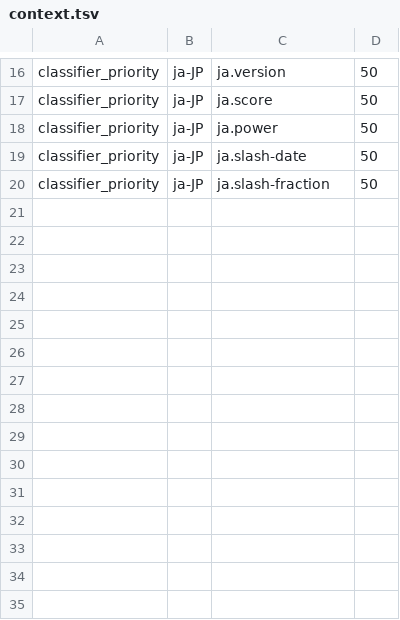
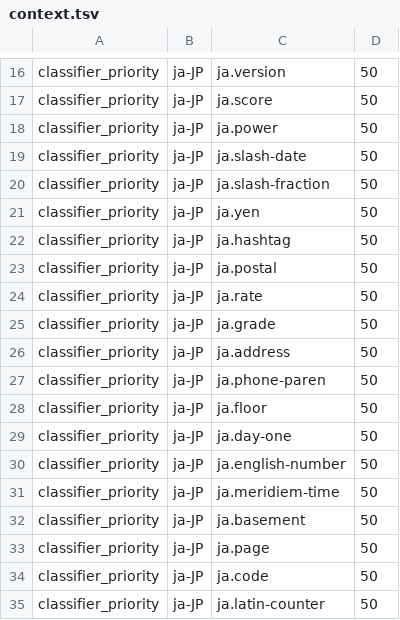
Before and after one commit to hunydev/tts-text-frontend, a TSV file: resources/languages/ja-JP/rules/context.tsv, drawn as a sheet; only a part is shown, gaps mark what is left out; the diff names each change by its address in the sheet, - before the commit and + after, or states it on an @@ line.

```diff
--- a/resources/languages/ja-JP/rules/context.tsv
+++ b/resources/languages/ja-JP/rules/context.tsv
+row 21: classifier_priority | ja-JP | ja.yen | 50
+row 22: classifier_priority | ja-JP | ja.hashtag | 50
+row 23: classifier_priority | ja-JP | ja.postal | 50
+row 24: classifier_priority | ja-JP | ja.rate | 50
+row 25: classifier_priority | ja-JP | ja.grade | 50
+row 26: classifier_priority | ja-JP | ja.address | 50
+row 27: classifier_priority | ja-JP | ja.phone-paren | 50
+row 28: classifier_priority | ja-JP | ja.floor | 50
+row 29: classifier_priority | ja-JP | ja.day-one | 50
+row 30: classifier_priority | ja-JP | ja.english-number | 50
+row 31: classifier_priority | ja-JP | ja.meridiem-time | 50
+row 32: classifier_priority | ja-JP | ja.basement | 50
+row 33: classifier_priority | ja-JP | ja.page | 50
+row 34: classifier_priority | ja-JP | ja.code | 50
+row 35: classifier_priority | ja-JP | ja.latin-counter | 50
```
Also changed, not shown: resources/languages/ja-JP/rules/counters.tsv, resources/languages/ja-JP/rules/latin.tsv, 23 other files.
